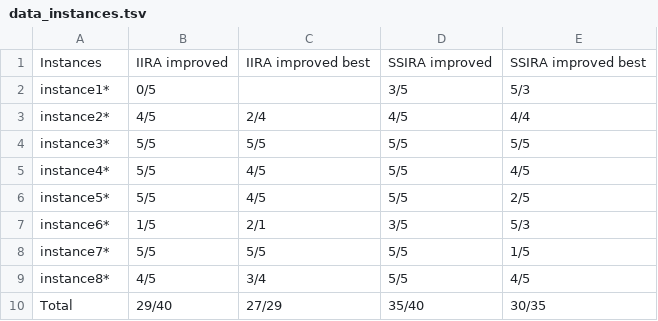
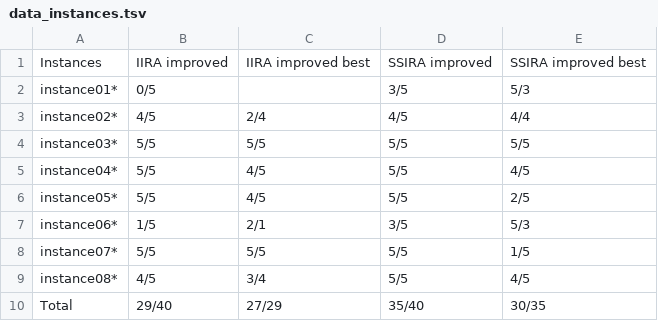
Before and after one commit to Krtiiik/RCPSPSandbox, a TSV file: results/data_instances.tsv, drawn as a sheet.

```diff
--- a/results/data_instances.tsv
+++ b/results/data_instances.tsv
@@ -1,10 +1,10 @@
 Instances	IIRA improved	IIRA improved best	SSIRA improved	SSIRA improved best
-instance1*	0/5	 	3/5	5/3
-instance2*	4/5	2/4	4/5	4/4
-instance3*	5/5	5/5	5/5	5/5
-instance4*	5/5	4/5	5/5	4/5
-instance5*	5/5	4/5	5/5	2/5
-instance6*	1/5	2/1	3/5	5/3
-instance7*	5/5	5/5	5/5	1/5
-instance8*	4/5	3/4	5/5	4/5
+instance01*	0/5	 	3/5	5/3
+instance02*	4/5	2/4	4/5	4/4
+instance03*	5/5	5/5	5/5	5/5
+instance04*	5/5	4/5	5/5	4/5
+instance05*	5/5	4/5	5/5	2/5
+instance06*	1/5	2/1	3/5	5/3
+instance07*	5/5	5/5	5/5	1/5
+instance08*	4/5	3/4	5/5	4/5
 Total	29/40	27/29	35/40	30/35
```
Also changed, not shown: 1 other file.
